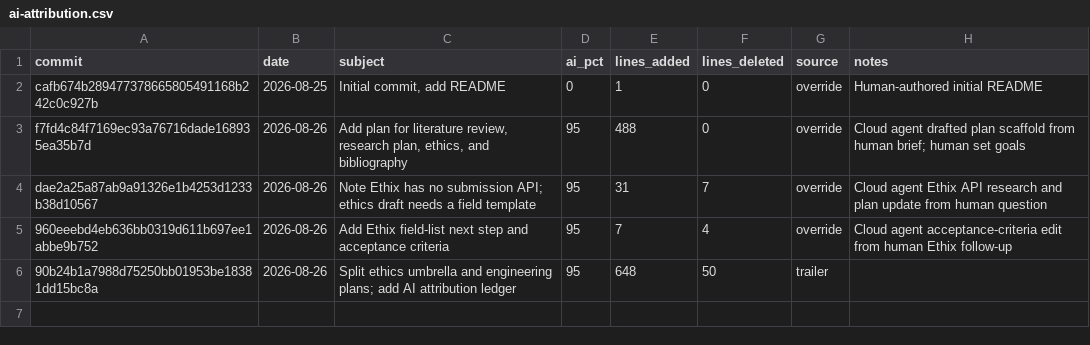
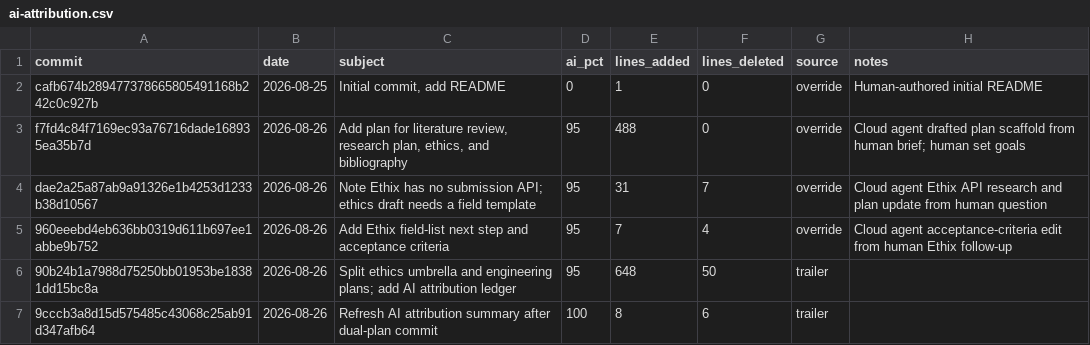
Before and after one commit to martingerdin/personalised-perioperative-management, a CSV file: meta/ai-attribution.csv, drawn as a sheet; the diff names each change by its address in the sheet, - before the commit and + after, or states it on an @@ line.

```diff
--- a/meta/ai-attribution.csv
+++ b/meta/ai-attribution.csv
+row 7: 9cccb3a8d15d575485c43068c25ab91d347afb64 | 2026-08-26 | Refresh AI attribution summary after dual-plan commit | 100 | 8 | 6 | trailer
```
Also changed, not shown: 1 other file.
